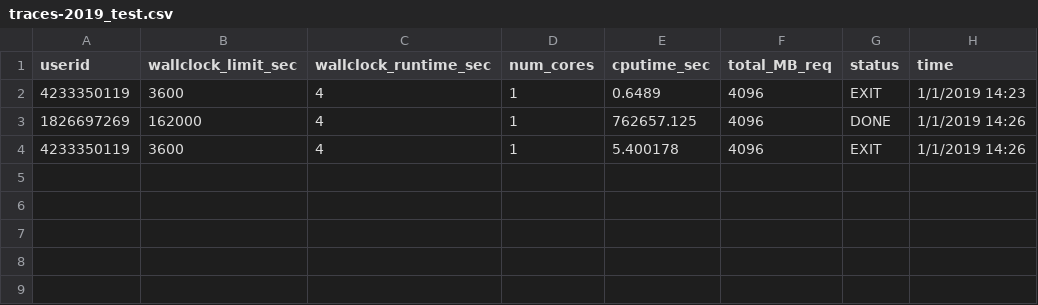
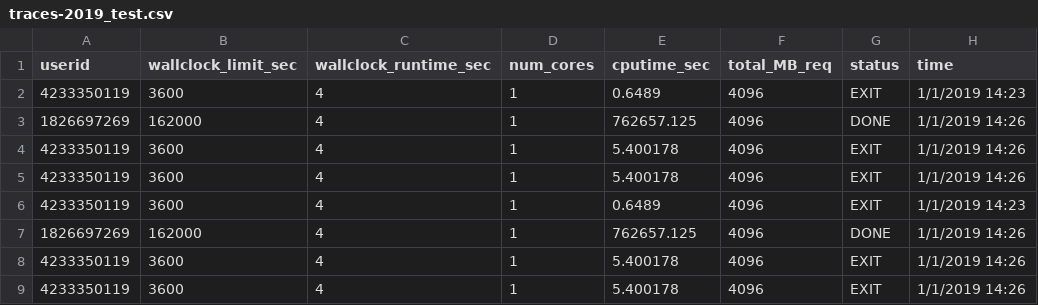
Before and after one commit to GradySullivan/Solar-Edge-Computing-Simulator, a CSV file: traces-2019_test.csv, drawn as a sheet.

```diff
--- a/traces-2019_test.csv
+++ b/traces-2019_test.csv
@@ -4 +4,6 @@ userid,wallclock_limit_sec,wallclock_runtime_sec,num_cores,cputime_sec,total_MB_
 4233350119,3600,4,1,5.400178,4096,EXIT,1/1/2019 14:26
+4233350119,3600,4,1,5.400178,4096,EXIT,1/1/2019 14:26
+4233350119,3600,4,1,0.6489,4096,EXIT,1/1/2019 14:23
+1826697269,162000,4,1,762657.125,4096,DONE,1/1/2019 14:26
+4233350119,3600,4,1,5.400178,4096,EXIT,1/1/2019 14:26
+4233350119,3600,4,1,5.400178,4096,EXIT,1/1/2019 14:26
```
Also changed, not shown: 3 other files.
